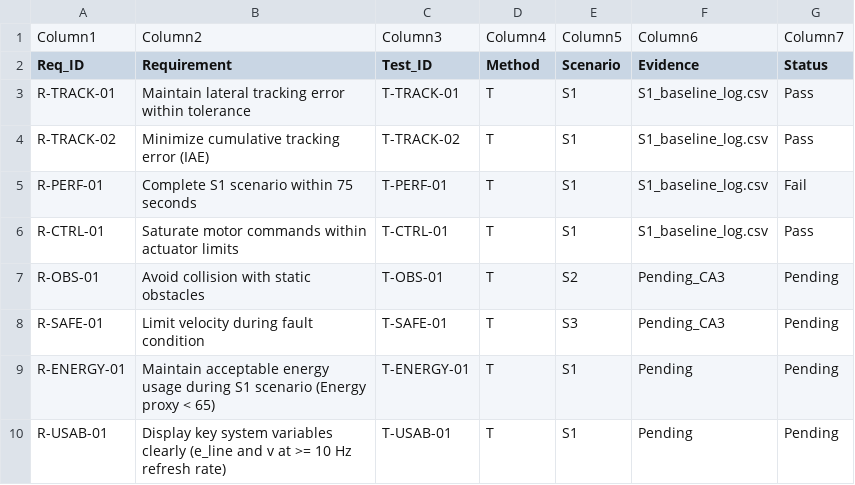
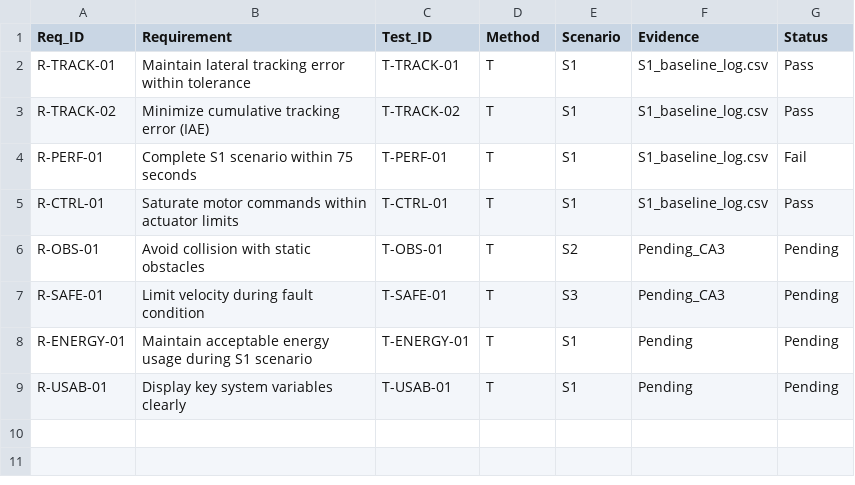
Before and after one commit to KulasingheSMN/Team05-MC3113-Project, a CSV file: CA2-SDR/05-RTM/rtm_v0.1.csv, drawn as a sheet.

Commit message:
CA2: clean RTM table

```diff
--- a/CA2-SDR/05-RTM/rtm_v0.1.csv
+++ b/CA2-SDR/05-RTM/rtm_v0.1.csv
@@ -1,2 +1 @@
-Column1,Column2,Column3,Column4,Column5,Column6,Column7
 Req_ID,Requirement,Test_ID,Method,Scenario,Evidence,Status
@@ -8,3 +7,3 @@ R-OBS-01,Avoid collision with static obstacles,T-OBS-01,T,S2,Pending_CA3,Pending
 R-SAFE-01,Limit velocity during fault condition,T-SAFE-01,T,S3,Pending_CA3,Pending
-R-ENERGY-01,Maintain acceptable energy usage during S1 scenario (Energy proxy < 65),T-ENERGY-01,T,S1,Pending,Pending
-R-USAB-01,Display key system variables clearly (e_line and v at >= 10 Hz refresh rate),T-USAB-01,T,S1,Pending,Pending
+R-ENERGY-01,Maintain acceptable energy usage during S1 scenario,T-ENERGY-01,T,S1,Pending,Pending
+R-USAB-01,Display key system variables clearly,T-USAB-01,T,S1,Pending,Pending
```
